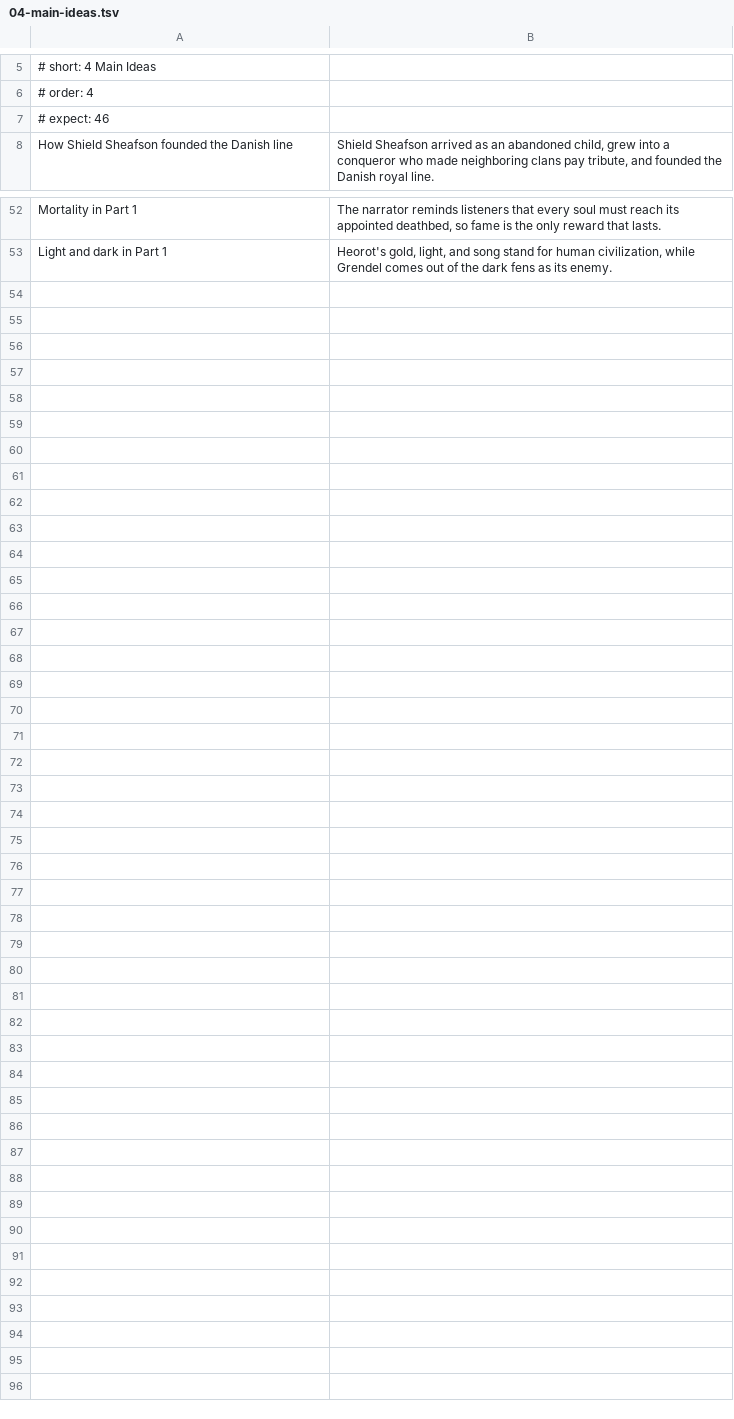
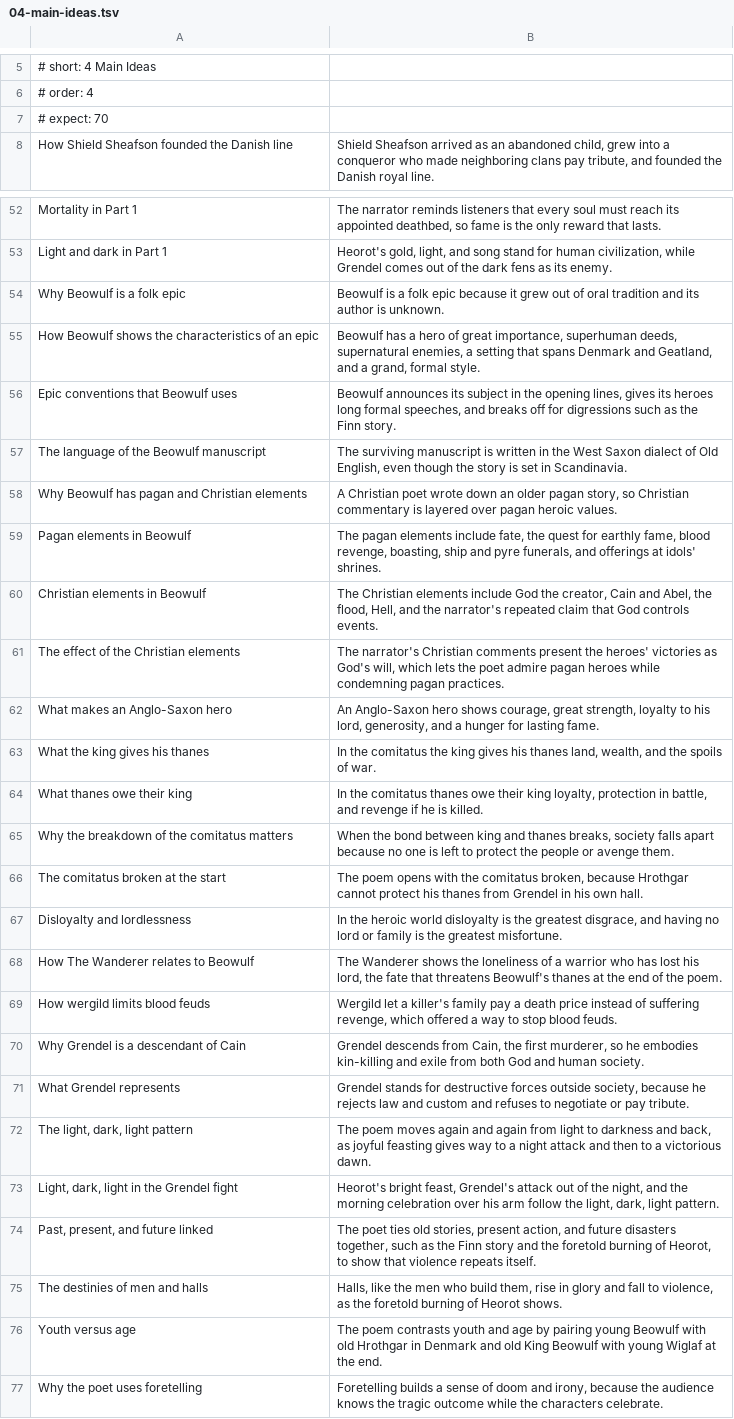
Before and after one commit to damiankilloughis-bit/flashcards, a TSV file: decks/src/eng205/beowulf-part-1/04-main-ideas.tsv, drawn as a sheet; only a part is shown, gaps mark what is left out.

Commit message:
Add instructor emphasis to Beowulf decks

```diff
--- a/decks/src/eng205/beowulf-part-1/04-main-ideas.tsv
+++ b/decks/src/eng205/beowulf-part-1/04-main-ideas.tsv
@@ -6,3 +6,3 @@
 # order: 4
-# expect: 46
+# expect: 70
 How Shield Sheafson founded the Danish line	Shield Sheafson arrived as an abandoned child, grew into a conqueror who made neighboring clans pay tribute, and founded the Danish royal line.
@@ -53 +53,25 @@ Mortality in Part 1	The narrator reminds listeners that every soul must reach it
 Light and dark in Part 1	Heorot's gold, light, and song stand for human civilization, while Grendel comes out of the dark fens as its enemy.
+Why Beowulf is a folk epic	Beowulf is a folk epic because it grew out of oral tradition and its author is unknown.
+How Beowulf shows the characteristics of an epic	Beowulf has a hero of great importance, superhuman deeds, supernatural enemies, a setting that spans Denmark and Geatland, and a grand, formal style.
+Epic conventions that Beowulf uses	Beowulf announces its subject in the opening lines, gives its heroes long formal speeches, and breaks off for digressions such as the Finn story.
+The language of the Beowulf manuscript	The surviving manuscript is written in the West Saxon dialect of Old English, even though the story is set in Scandinavia.
+Why Beowulf has pagan and Christian elements	A Christian poet wrote down an older pagan story, so Christian commentary is layered over pagan heroic values.
+Pagan elements in Beowulf	The pagan elements include fate, the quest for earthly fame, blood revenge, boasting, ship and pyre funerals, and offerings at idols' shrines.
+Christian elements in Beowulf	The Christian elements include God the creator, Cain and Abel, the flood, Hell, and the narrator's repeated claim that God controls events.
+The effect of the Christian elements	The narrator's Christian comments present the heroes' victories as God's will, which lets the poet admire pagan heroes while condemning pagan practices.
+What makes an Anglo-Saxon hero	An Anglo-Saxon hero shows courage, great strength, loyalty to his lord, generosity, and a hunger for lasting fame.
+What the king gives his thanes	In the comitatus the king gives his thanes land, wealth, and the spoils of war.
+What thanes owe their king	In the comitatus thanes owe their king loyalty, protection in battle, and revenge if he is killed.
+Why the breakdown of the comitatus matters	When the bond between king and thanes breaks, society falls apart because no one is left to protect the people or avenge them.
+The comitatus broken at the start	The poem opens with the comitatus broken, because Hrothgar cannot protect his thanes from Grendel in his own hall.
+Disloyalty and lordlessness	In the heroic world disloyalty is the greatest disgrace, and having no lord or family is the greatest misfortune.
+How The Wanderer relates to Beowulf	The Wanderer shows the loneliness of a warrior who has lost his lord, the fate that threatens Beowulf's thanes at the end of the poem.
+How wergild limits blood feuds	Wergild let a killer's family pay a death price instead of suffering revenge, which offered a way to stop blood feuds.
+Why Grendel is a descendant of Cain	Grendel descends from Cain, the first murderer, so he embodies kin-killing and exile from both God and human society.
+What Grendel represents	Grendel stands for destructive forces outside society, because he rejects law and custom and refuses to negotiate or pay tribute.
+The light, dark, light pattern	The poem moves again and again from light to darkness and back, as joyful feasting gives way to a night attack and then to a victorious dawn.
+Light, dark, light in the Grendel fight	Heorot's bright feast, Grendel's attack out of the night, and the morning celebration over his arm follow the light, dark, light pattern.
+Past, present, and future linked	The poet ties old stories, present action, and future disasters together, such as the Finn story and the foretold burning of Heorot, to show that violence repeats itself.
+The destinies of men and halls	Halls, like the men who build them, rise in glory and fall to violence, as the foretold burning of Heorot shows.
+Youth versus age	The poem contrasts youth and age by pairing young Beowulf with old Hrothgar in Denmark and old King Beowulf with young Wiglaf at the end.
+Why the poet uses foretelling	Foretelling builds a sense of doom and irony, because the audience knows the tragic outcome while the characters celebrate.
```
Also changed, not shown: decks/src/eng205/beowulf-part-1/01-definitions.tsv, decks/src/eng205/beowulf-part-1/05-qa.tsv, 20 other files.
